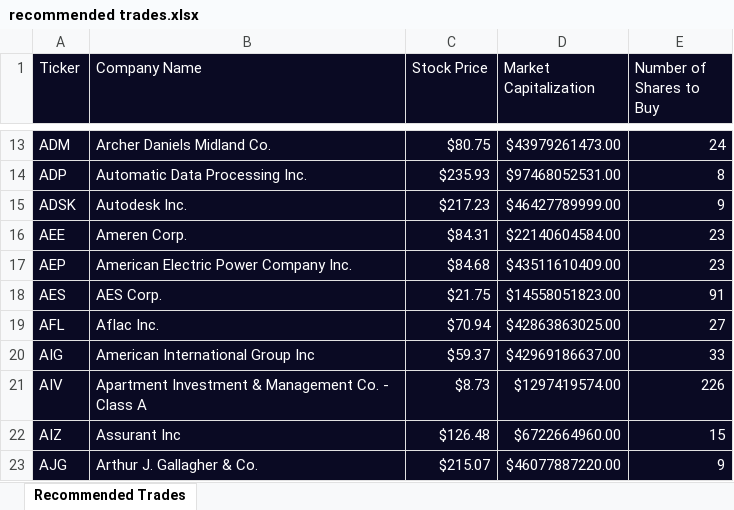
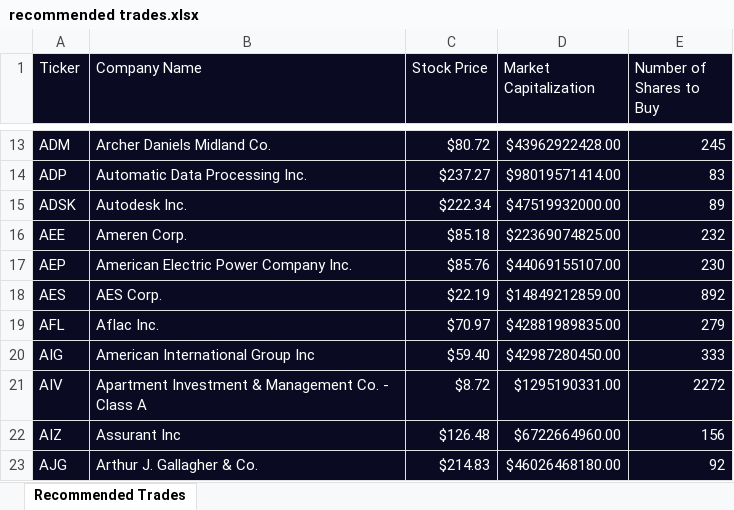
Before and after one commit to danny-cagney/algorithmic-trading-python, an Excel workbook: starter_files/recommended trades.xlsx, sheet Recommended Trades, drawn as a sheet; only a part is shown, gaps mark what is left out; values as stored, in another font and other column widths than the file's, no borders; the diff covers the shown part only; the diff names each change by its address in the sheet, - before the commit and + after, or states it on an @@ line.

```diff
--- a/starter_files/recommended trades.xlsx (sheet Recommended Trades)
+++ b/starter_files/recommended trades.xlsx (sheet Recommended Trades)
-C13 (Stock Price): $80.75
+C13 (Stock Price): $80.72
-D13 (Market Capitalization): $43979261473.00
+D13 (Market Capitalization): $43962922428.00
-E13 (Number of Shares to Buy): 24
+E13 (Number of Shares to Buy): 245
-C14 (Stock Price): $235.93
+C14 (Stock Price): $237.27
-D14 (Market Capitalization): $97468052531.00
+D14 (Market Capitalization): $98019571414.00
-E14 (Number of Shares to Buy): 8
+E14 (Number of Shares to Buy): 83
-C15 (Stock Price): $217.23
+C15 (Stock Price): $222.34
-D15 (Market Capitalization): $46427789999.00
+D15 (Market Capitalization): $47519932000.00
-E15 (Number of Shares to Buy): 9
+E15 (Number of Shares to Buy): 89
-C16 (Stock Price): $84.31
+C16 (Stock Price): $85.18
-D16 (Market Capitalization): $22140604584.00
+D16 (Market Capitalization): $22369074825.00
-E16 (Number of Shares to Buy): 23
+E16 (Number of Shares to Buy): 232
-C17 (Stock Price): $84.68
+C17 (Stock Price): $85.76
-D17 (Market Capitalization): $43511610409.00
+D17 (Market Capitalization): $44069155107.00
-E17 (Number of Shares to Buy): 23
+E17 (Number of Shares to Buy): 230
-C18 (Stock Price): $21.75
+C18 (Stock Price): $22.19
-D18 (Market Capitalization): $14558051823.00
+D18 (Market Capitalization): $14849212859.00
-E18 (Number of Shares to Buy): 91
+E18 (Number of Shares to Buy): 892
-C19 (Stock Price): $70.94
+C19 (Stock Price): $70.97
-D19 (Market Capitalization): $42863863025.00
+D19 (Market Capitalization): $42881989835.00
-E19 (Number of Shares to Buy): 27
+E19 (Number of Shares to Buy): 279
-C20 (Stock Price): $59.37
+C20 (Stock Price): $59.40
-D20 (Market Capitalization): $42969186637.00
+D20 (Market Capitalization): $42987280450.00
-E20 (Number of Shares to Buy): 33
+E20 (Number of Shares to Buy): 333
-C21 (Stock Price): $8.73
+C21 (Stock Price): $8.72
-D21 (Market Capitalization): $1297419574.00
+D21 (Market Capitalization): $1295190331.00
-E21 (Number of Shares to Buy): 226
+E21 (Number of Shares to Buy): 2272
-E22 (Number of Shares to Buy): 15
+E22 (Number of Shares to Buy): 156
-C23 (Stock Price): $215.07
+C23 (Stock Price): $214.83
-D23 (Market Capitalization): $46077887220.00
+D23 (Market Capitalization): $46026468180.00
-E23 (Number of Shares to Buy): 9
+E23 (Number of Shares to Buy): 92
```
Also changed, not shown: 1406 edited cells elsewhere in this sheet, 2 other files.
